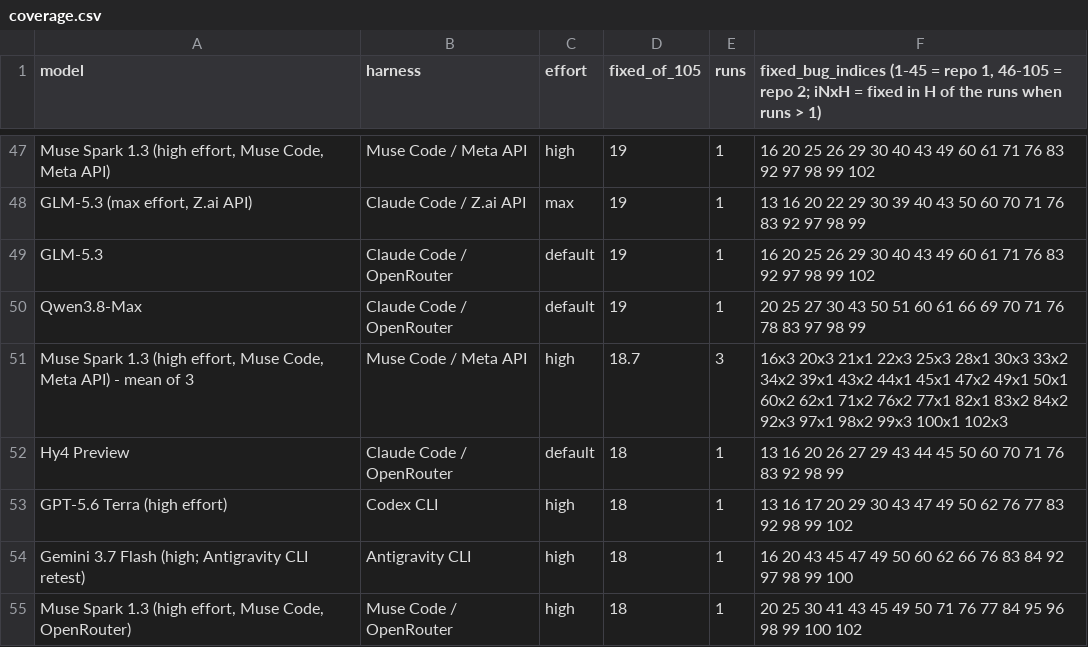
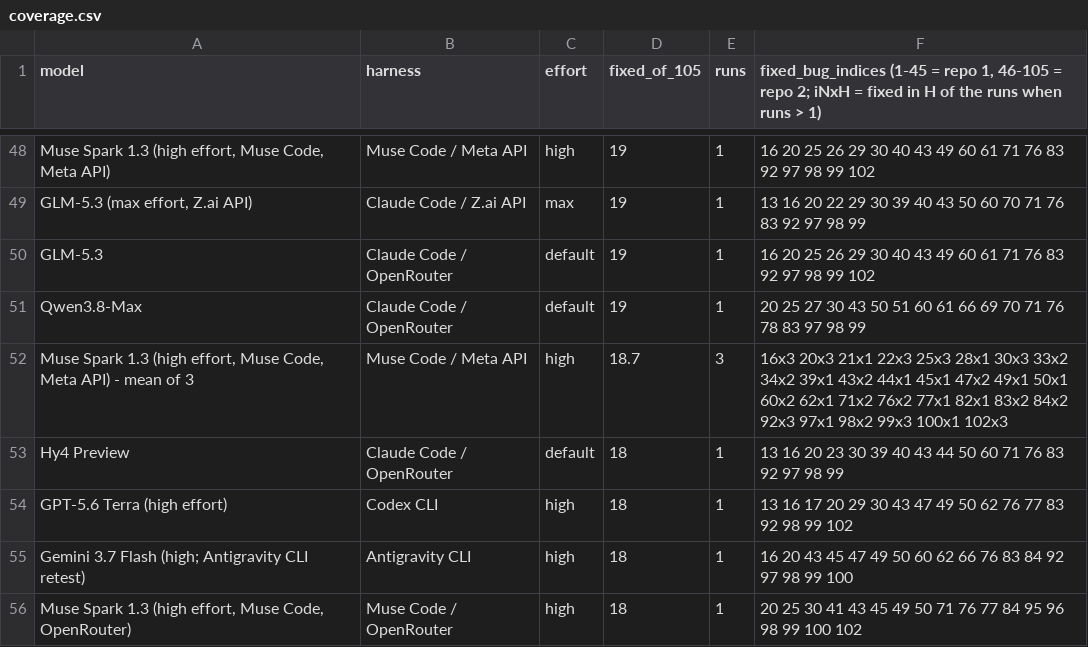
Before and after one commit to pauljones0/BBBB, a CSV file: results/coverage.csv, drawn as a sheet; only a part is shown, gaps mark what is left out; the diff covers the shown part only.

```diff
--- a/results/coverage.csv
+++ b/results/coverage.csv
@@ -51,3 +52,3 @@ Qwen3.8-Max,Claude Code / OpenRouter,default,19,1,20 25 27 30 43 50 51 60 61 66
 "Muse Spark 1.3 (high effort, Muse Code, Meta API) - mean of 3",Muse Code / Meta API,high,18.7,3,16x3 20x3 21x1 22x3 25x3 28x1 30x3 33x2 34x2 39x1 43x2 44x1 45x1 47x2 49x1 50x1 60x2 62x1 71x2 76x2 77x1 82x1 83x2 84x2 92x3 97x1 98x2 99x3 100x1 102x3
-Hy4 Preview,Claude Code / OpenRouter,default,18,1,13 16 20 26 27 29 43 44 45 50 60 70 71 76 83 92 98 99
+Hy4 Preview,Claude Code / OpenRouter,default,18,1,13 16 20 23 30 39 40 43 44 50 60 71 76 83 92 97 98 99
 GPT-5.6 Terra (high effort),Codex CLI,high,18,1,13 16 17 20 29 30 43 47 49 50 62 76 77 83 92 98 99 102
```
Also changed, not shown: 3 added rows and 4 edited cells elsewhere in this file, results/combined-scoreboard.csv, results/repo1-scoreboard.csv, 13 other files.
